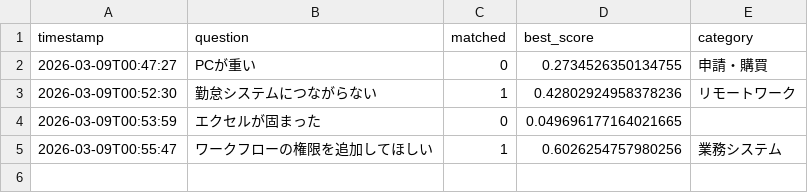
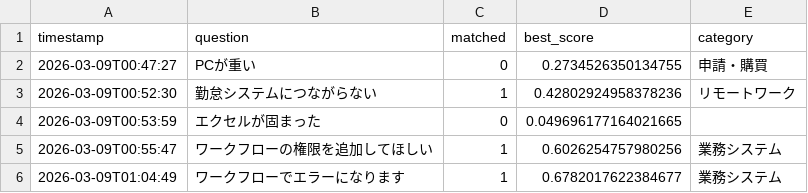
Before and after one commit to Hisa888/helpdesk_ai, a CSV file: streamlit_data/logs/interactions_20260309.csv, drawn as a sheet; the diff names each change by its address in the sheet, - before the commit and + after, or states it on an @@ line.

Commit message:
Update log: logs/interactions_20260309.csv

```diff
--- a/streamlit_data/logs/interactions_20260309.csv
+++ b/streamlit_data/logs/interactions_20260309.csv
+row 6: 2026-03-09T01:04:49 | ワークフローでエラーになります | 1 | 0.6782017622384677 | 業務システム
```
